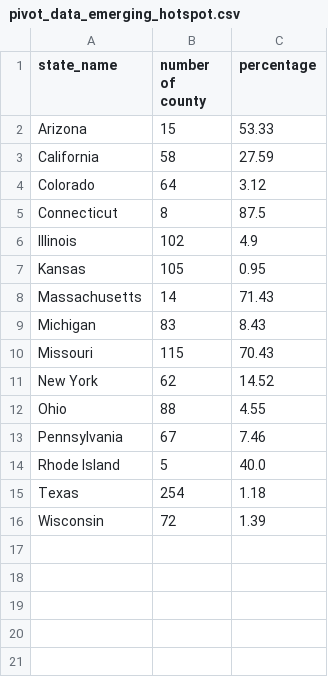
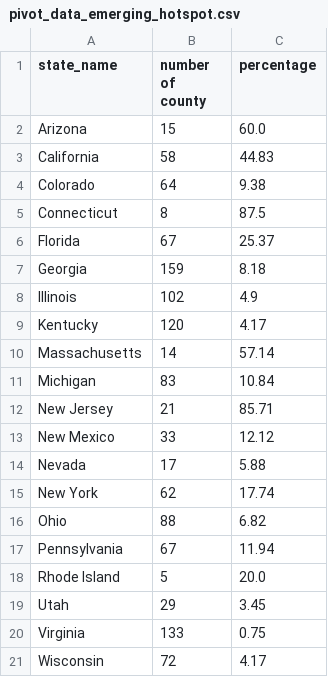
Before and after one commit to GeoDaCenter/covid-v3, a CSV file: weekly-report/csvs/pivot_data_emerging_hotspot.csv, drawn as a sheet.

```diff
--- a/weekly-report/csvs/pivot_data_emerging_hotspot.csv
+++ b/weekly-report/csvs/pivot_data_emerging_hotspot.csv
@@ -1,16 +1,21 @@
 state_name,number of county,percentage
-Arizona,15,53.33
-California,58,27.59
-Colorado,64,3.12
+Arizona,15,60.0
+California,58,44.83
+Colorado,64,9.38
 Connecticut,8,87.5
+Florida,67,25.37
+Georgia,159,8.18
 Illinois,102,4.9
-Kansas,105,0.95
-Massachusetts,14,71.43
-Michigan,83,8.43
-Missouri,115,70.43
-New York,62,14.52
-Ohio,88,4.55
-Pennsylvania,67,7.46
-Rhode Island,5,40.0
-Texas,254,1.18
-Wisconsin,72,1.39
+Kentucky,120,4.17
+Massachusetts,14,57.14
+Michigan,83,10.84
+New Jersey,21,85.71
+New Mexico,33,12.12
+Nevada,17,5.88
+New York,62,17.74
+Ohio,88,6.82
+Pennsylvania,67,11.94
+Rhode Island,5,20.0
+Utah,29,3.45
+Virginia,133,0.75
+Wisconsin,72,4.17
```
Also changed, not shown: weekly-report/csvs/full_data_emerging_hotspot.csv, weekly-report/csvs/full_data_stable_hotspot.csv, 8 other files.
